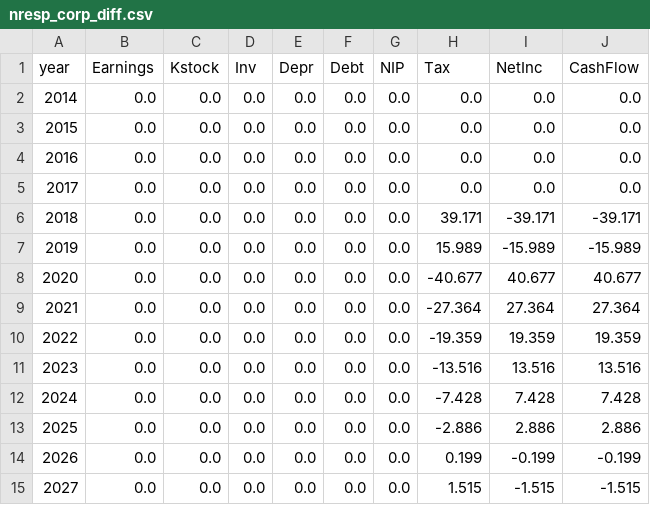
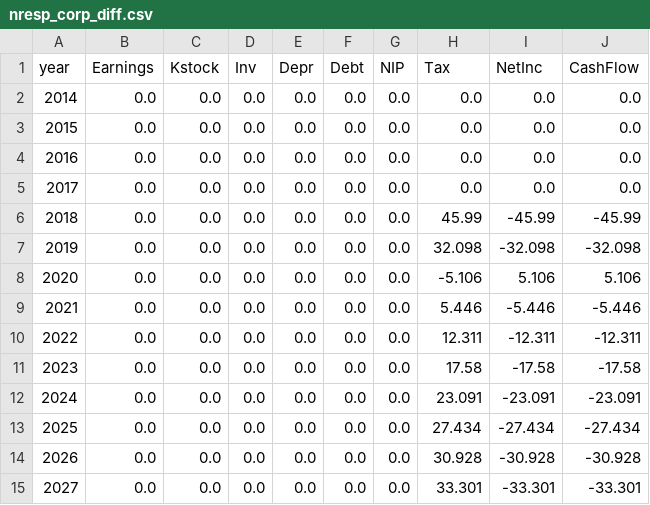
Before and after one commit to PSLmodels/Business-Taxation, a CSV file: example_results/nresp_corp_diff.csv, drawn as a sheet.

```diff
--- a/example_results/nresp_corp_diff.csv
+++ b/example_results/nresp_corp_diff.csv
@@ -5,11 +5,11 @@ year,Earnings,Kstock,Inv,Depr,Debt,NIP,Tax,NetInc,CashFlow
 2017,0.0,0.0,0.0,0.0,0.0,0.0,0.0,0.0,0.0
-2018,0.0,0.0,0.0,0.0,0.0,0.0,39.171,-39.171,-39.171
-2019,0.0,0.0,0.0,0.0,0.0,0.0,15.989,-15.989,-15.989
-2020,0.0,0.0,0.0,0.0,0.0,0.0,-40.677,40.677,40.677
-2021,0.0,0.0,0.0,0.0,0.0,0.0,-27.364,27.364,27.364
-2022,0.0,0.0,0.0,0.0,0.0,0.0,-19.359,19.359,19.359
-2023,0.0,0.0,0.0,0.0,0.0,0.0,-13.516,13.516,13.516
-2024,0.0,0.0,0.0,0.0,0.0,0.0,-7.428,7.428,7.428
-2025,0.0,0.0,0.0,0.0,0.0,0.0,-2.886,2.886,2.886
-2026,0.0,0.0,0.0,0.0,0.0,0.0,0.199,-0.199,-0.199
-2027,0.0,0.0,0.0,0.0,0.0,0.0,1.515,-1.515,-1.515
+2018,0.0,0.0,0.0,0.0,0.0,0.0,45.99,-45.99,-45.99
+2019,0.0,0.0,0.0,0.0,0.0,0.0,32.098,-32.098,-32.098
+2020,0.0,0.0,0.0,0.0,0.0,0.0,-5.106,5.106,5.106
+2021,0.0,0.0,0.0,0.0,0.0,0.0,5.446,-5.446,-5.446
+2022,0.0,0.0,0.0,0.0,0.0,0.0,12.311,-12.311,-12.311
+2023,0.0,0.0,0.0,0.0,0.0,0.0,17.58,-17.58,-17.58
+2024,0.0,0.0,0.0,0.0,0.0,0.0,23.091,-23.091,-23.091
+2025,0.0,0.0,0.0,0.0,0.0,0.0,27.434,-27.434,-27.434
+2026,0.0,0.0,0.0,0.0,0.0,0.0,30.928,-30.928,-30.928
+2027,0.0,0.0,0.0,0.0,0.0,0.0,33.301,-33.301,-33.301
```
Also changed, not shown: biztax/brc_data/capital_corp.csv, biztax/brc_data/investment_corp.csv, 31 other files.
